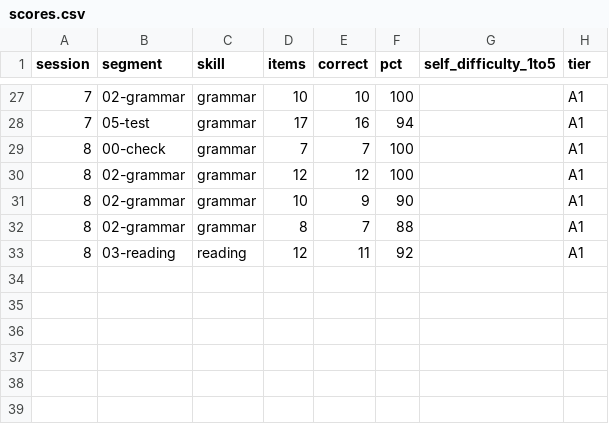
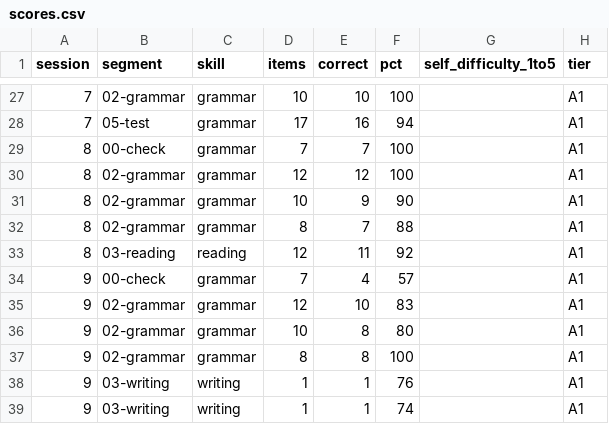
Before and after one commit to sebasfles/language-coach, a CSV file: progress/scores.csv, drawn as a sheet; only a part is shown, gaps mark what is left out; the diff names each change by its address in the sheet, - before the commit and + after, or states it on an @@ line.

Commit message:
session 009 (closed): posesivos — keine femenino CLEARED; slot 03 → reading+writing cada sesión
- gradings: 00-check 57% (dip), grammar 83/80/100, writing 76/74; listening self 3/5
- weak-spots: keine femenino CLEARED (s6->s9); +2 nuevos (-en de más, concordancia plural); du-pregunta y der->den re-activos; kaufen/zahlen -> watch
- CONFIG (learner): slot 03 = reading + writing en cada sesión (fin alternancia; writing prioritario). CLAUDE.md §2 + memoria
- grammar.md: +possessivartikel; STATE -> N=10 (próximo: imperativo); LEARNING-PACE regenerado (N%3); tema 3 (s-in-theme 3)

```diff
--- a/progress/scores.csv
+++ b/progress/scores.csv
+row 34: 9 | 00-check | grammar | 7 | 4 | 57 |  | A1
+row 35: 9 | 02-grammar | grammar | 12 | 10 | 83 |  | A1
+row 36: 9 | 02-grammar | grammar | 10 | 8 | 80 |  | A1
+row 37: 9 | 02-grammar | grammar | 8 | 8 | 100 |  | A1
+row 38: 9 | 03-writing | writing | 1 | 1 | 76 |  | A1
+row 39: 9 | 03-writing | writing | 1 | 1 | 74 |  | A1
```
Also changed, not shown: 19 other files.
